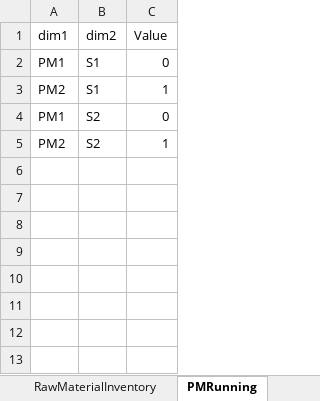
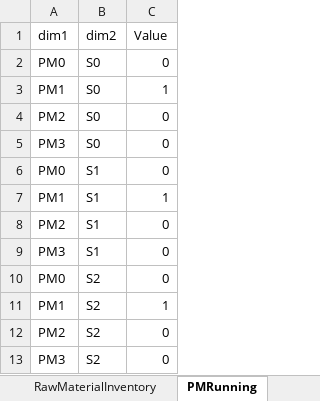
Before and after one commit to th28/thesis, an Excel workbook: results.xlsx, sheet PMRunning, drawn as a sheet; values as stored, in another font and other column widths than the file's, no borders; addresses are those after the commit; the diff names each change by its address in the sheet, - before the commit and + after, or states it on an @@ line.

```diff
--- a/results.xlsx (sheet PMRunning)
+++ b/results.xlsx (sheet PMRunning)
+row 2: PM0 | S0 | 0
+row 3: PM1 | S0 | 1
+row 4: PM2 | S0 | 0
+row 5: PM3 | S0 | 0
+row 6: PM0 | S1 | 0
-C7 (Value): 0
+C7 (Value): 1
-C8 (Value): 1
+C8 (Value): 0
+row 9: PM3 | S1 | 0
+row 10: PM0 | S2 | 0
-C11 (Value): 0
+C11 (Value): 1
-C12 (Value): 1
+C12 (Value): 0
+row 13: PM3 | S2 | 0
```
Also changed, not shown: sheet Inventory, sheet Production, sheet RawMaterialContract, sheet RawMaterialInventory, sheet RawMaterialCosts_FD, sheet Contracts, 2 more sheets, 4 other files.
